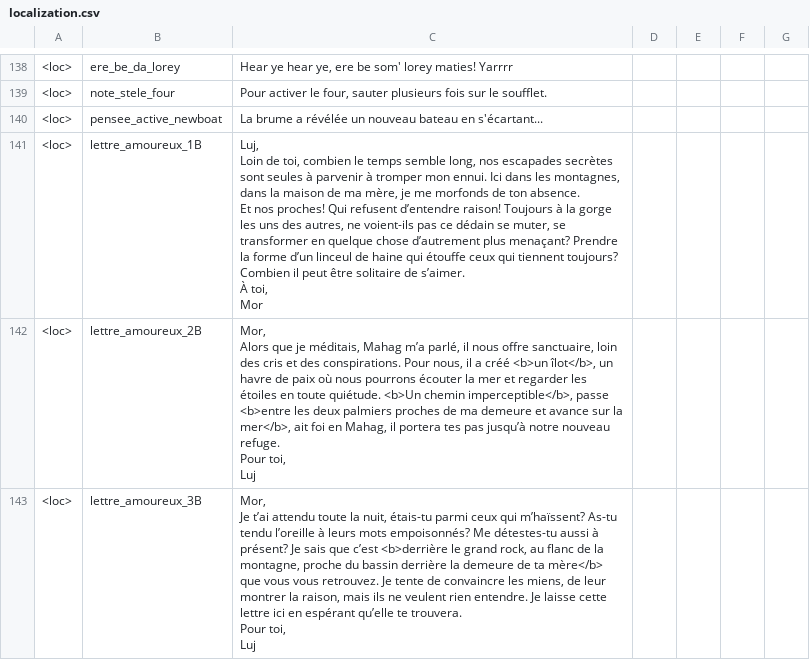
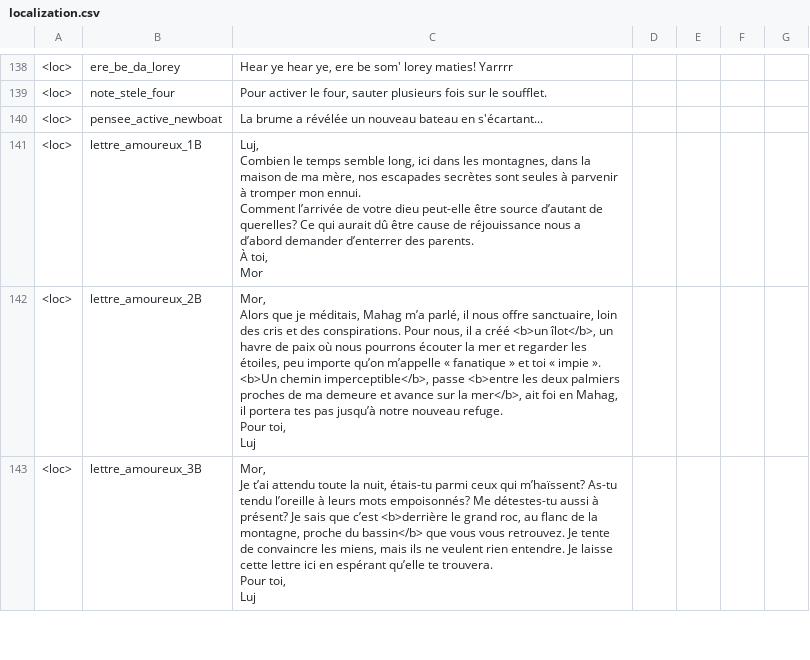
Before and after one commit to Theomn/Archipel, a CSV file: Assets/StreamingAssets/localization.csv, drawn as a sheet; only a part is shown, gaps mark what is left out; ↵ is a line break in a cell; the diff covers the shown part only; the diff names each change by its address in the sheet, - before the commit and + after, or states it on an @@ line.

Commit message:
CSVover&out

```diff
--- a/Assets/StreamingAssets/localization.csv
+++ b/Assets/StreamingAssets/localization.csv
-C141: Luj, ↵ Loin de toi, combien le temps semble long, nos escapades secrètes sont seules à parvenir à tromper mon ennui. Ici dans les montagnes, dans la maison de ma mère, je me morfonds de ton absence. ↵ Et nos proches! Qui refusent d’entendre raison! Toujours à la gorge les uns des autres, ne voient-ils pas ce dédain se muter, se transformer en quelque chose d’autrement plus menaçant? Prendre la forme d’un linceul de haine qui étouffe ceux qui tiennent toujours? ↵ Combien il peut être solitaire de s’aimer. ↵ À toi,…
+C141: Luj, ↵ Combien le temps semble long, ici dans les montagnes, dans la maison de ma mère, nos escapades secrètes sont seules à parvenir à tromper mon ennui. ↵ Comment l’arrivée de votre dieu peut-elle être source d’autant de querelles? Ce qui aurait dû être cause de réjouissance nous a d’abord demander d’enterrer des parents. ↵ À toi,…
-C142: …regarder les étoiles en toute quiétude. <b>Un chemin…
+C142: …regarder les étoiles, peu importe qu’on m’appelle « fanatique » et toi « impie ». ↵ <b>Un chemin…
-C143: …le grand rock, au flanc de la montagne, proche du bassin derrière la demeure de ta mère</b> que vous vous retrouvez. Je tente de convaincre les miens, de leur montrer la raison, mais ils…
+C143: …le grand roc, au flanc de la montagne, proche du bassin</b> que vous vous retrouvez. Je tente de convaincre les miens, mais ils…
```
Also changed, not shown: 4 edited cells elsewhere in this file.
